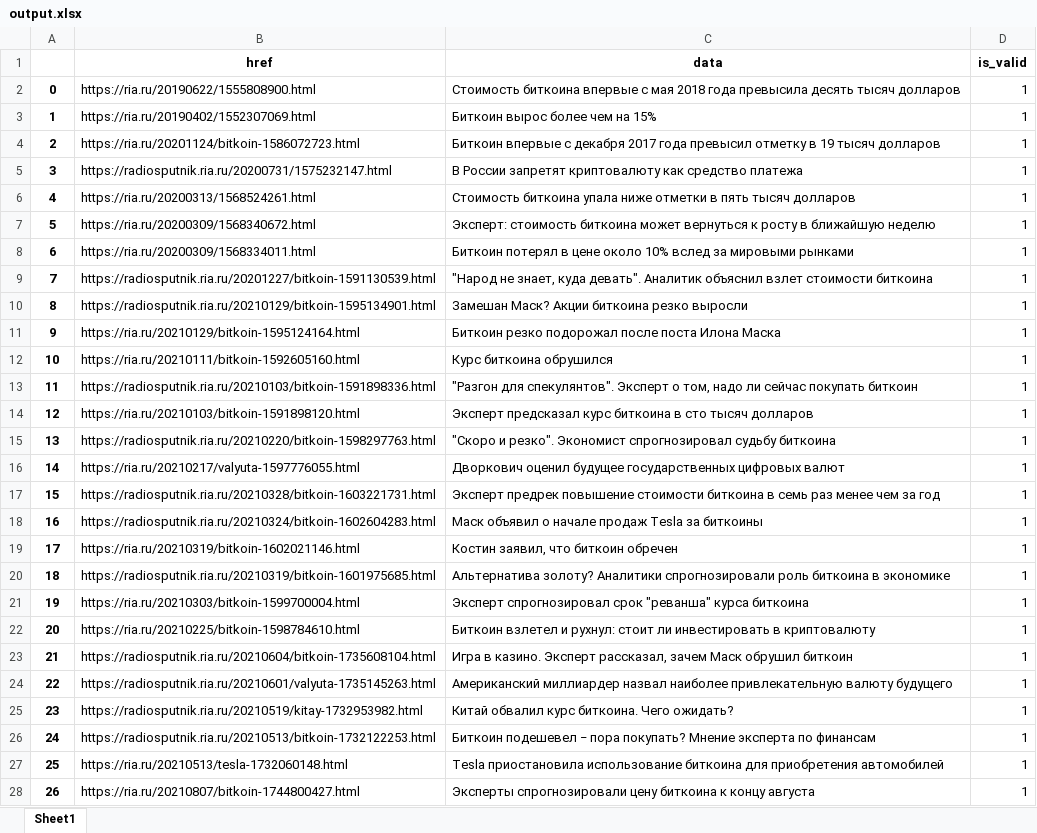
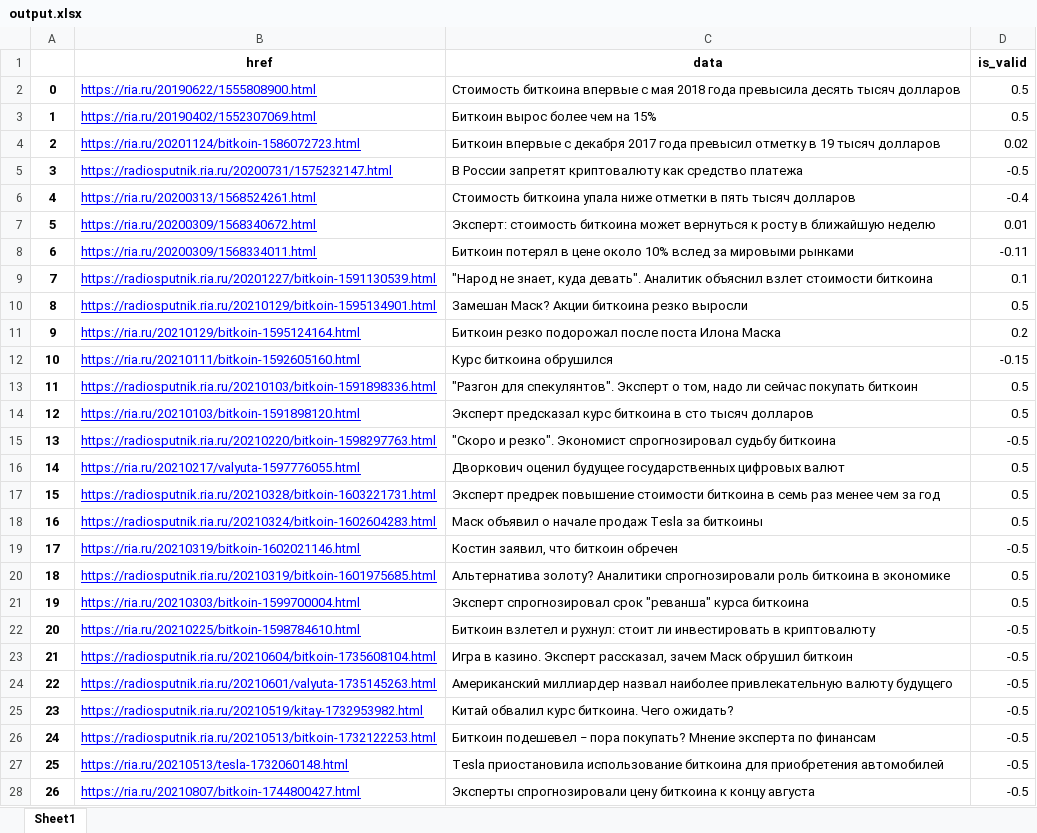
Before and after one commit to alekstarat/bitcoin-cost-predict-AI, an Excel workbook: ml/correlate_course/output.xlsx, sheet Sheet1, drawn as a sheet; only a part is shown; values as stored, in another font and other column widths than the file's, no borders; the diff covers the shown part only; the diff names each change by its address in the sheet, - before the commit and + after, or states it on an @@ line.

```diff
--- a/ml/correlate_course/output.xlsx (sheet Sheet1)
+++ b/ml/correlate_course/output.xlsx (sheet Sheet1)
@@ B2:B28 underline: off → on, text colour: black → #0000FF @@
-D2:D3 (is_valid): 1
+D2:D3 (is_valid): 0.5
-D4 (is_valid): 1
+D4 (is_valid): 0.02
-D5 (is_valid): 1
+D5 (is_valid): -0.5
-D6 (is_valid): 1
+D6 (is_valid): -0.4
-D7 (is_valid): 1
+D7 (is_valid): 0.01
-D8 (is_valid): 1
+D8 (is_valid): -0.11
-D9 (is_valid): 1
+D9 (is_valid): 0.1
-D10 (is_valid): 1
+D10 (is_valid): 0.5
-D11 (is_valid): 1
+D11 (is_valid): 0.2
-D12 (is_valid): 1
+D12 (is_valid): -0.15
-D13:D14 (is_valid): 1
+D13:D14 (is_valid): 0.5
-D15 (is_valid): 1
+D15 (is_valid): -0.5
-D16:D18 (is_valid): 1
+D16:D18 (is_valid): 0.5
-D19 (is_valid): 1
+D19 (is_valid): -0.5
-D20:D21 (is_valid): 1
+D20:D21 (is_valid): 0.5
-D22:D28 (is_valid): 1
+D22:D28 (is_valid): -0.5
```
Also changed, not shown: 12 edited cells and cell formats elsewhere in this sheet, 2 other files.
